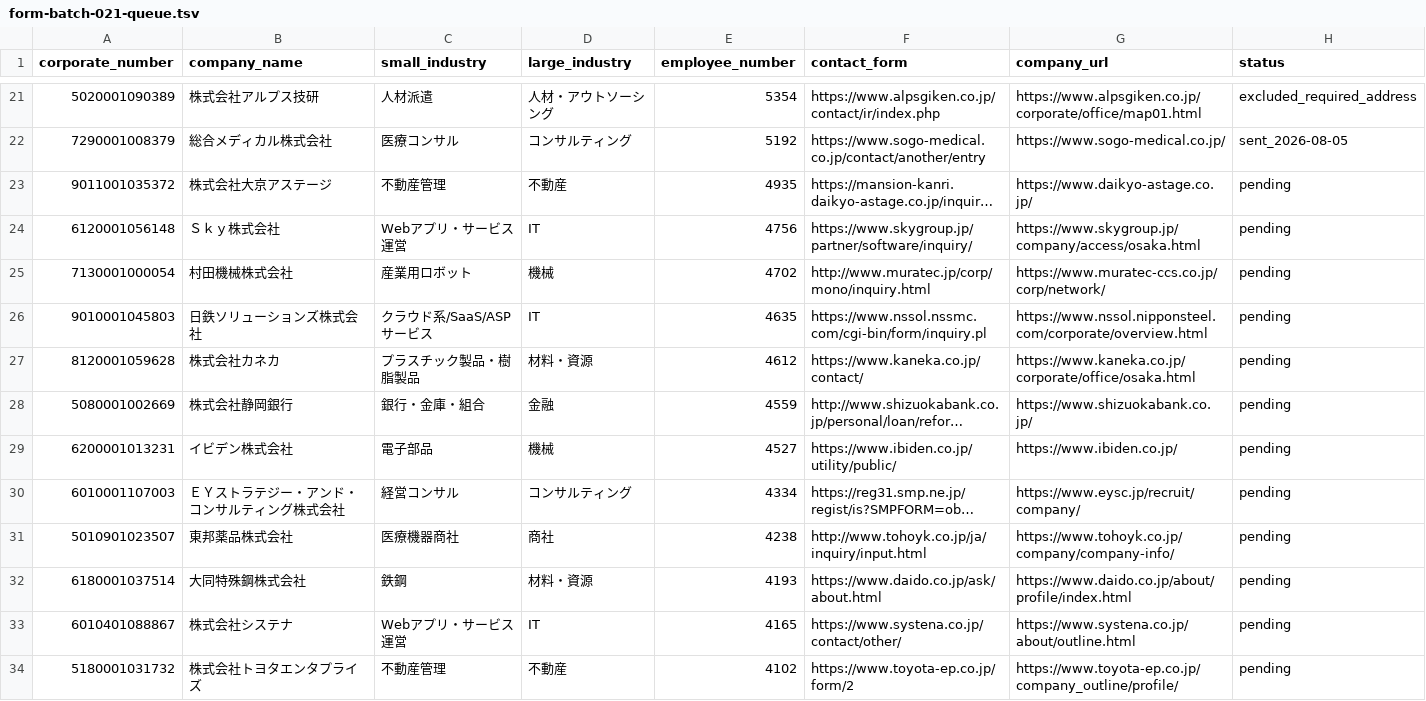
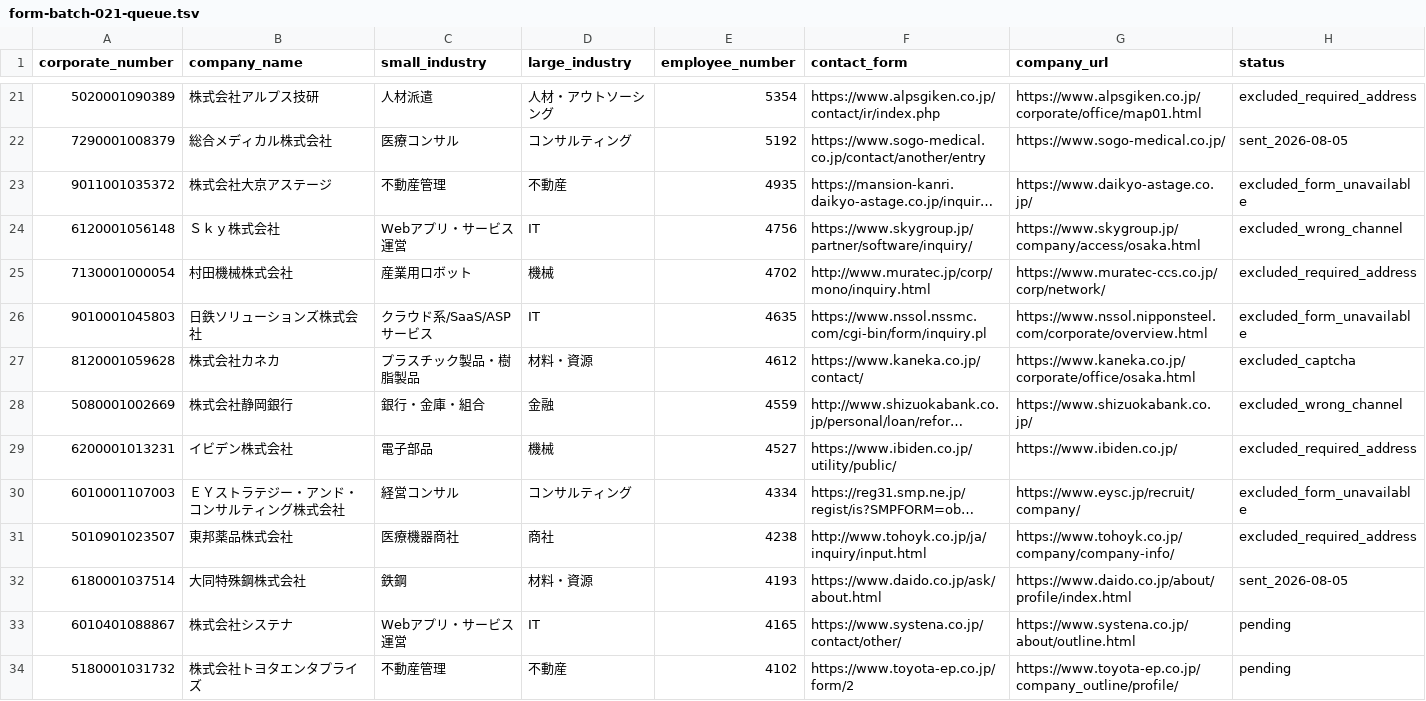
Before and after one commit to QuickWorkInc/adr-seminar-bdr, a TSV file: seminar/20260806_claude_salesforce/form-batch-021-queue.tsv, drawn as a sheet; only a part is shown, gaps mark what is left out; long unchanged cells end in …; the diff names each change by its address in the sheet, - before the commit and + after, or states it on an @@ line.

Commit message:
process third ten form targets in batch 021

```diff
--- a/seminar/20260806_claude_salesforce/form-batch-021-queue.tsv
+++ b/seminar/20260806_claude_salesforce/form-batch-021-queue.tsv
-H23 (status): pending
+H23 (status): excluded_form_unavailable
-H24 (status): pending
+H24 (status): excluded_wrong_channel
-H25 (status): pending
+H25 (status): excluded_required_address
-H26 (status): pending
+H26 (status): excluded_form_unavailable
-H27 (status): pending
+H27 (status): excluded_captcha
-H28 (status): pending
+H28 (status): excluded_wrong_channel
-H29 (status): pending
+H29 (status): excluded_required_address
-H30 (status): pending
+H30 (status): excluded_form_unavailable
-H31 (status): pending
+H31 (status): excluded_required_address
-H32 (status): pending
+H32 (status): sent_2026-08-05
```
